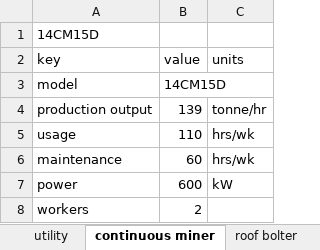
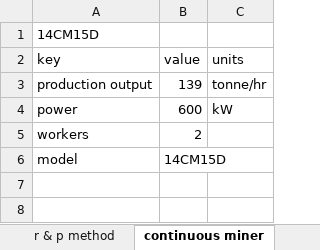
Before and after one commit to jfgphillips/FUSE-V2, an Excel workbook: data/mine_attributes.xlsx, sheet continuous miner, drawn as a sheet; values as stored, in another font and other column widths than the file's, no borders; removed rows and columns are numbered as before the commit, all else as after; the diff names each change by its address in the sheet, - before the commit and + after, or states it on an @@ line.

```diff
--- a/data/mine_attributes.xlsx (sheet continuous miner)
+++ b/data/mine_attributes.xlsx (sheet continuous miner)
+sheet tab: r & p method
-row 5: usage | 110 | hrs/wk
-row 6: maintenance | 60 | hrs/wk
@@ row 3 moved to row 6: model @@
```
Also changed, not shown: sheet LHD, sheet macro details, sheet roof bolter, sheet shuttle car, sheet longwall shearer, sheet stage loader, 11 other files.
